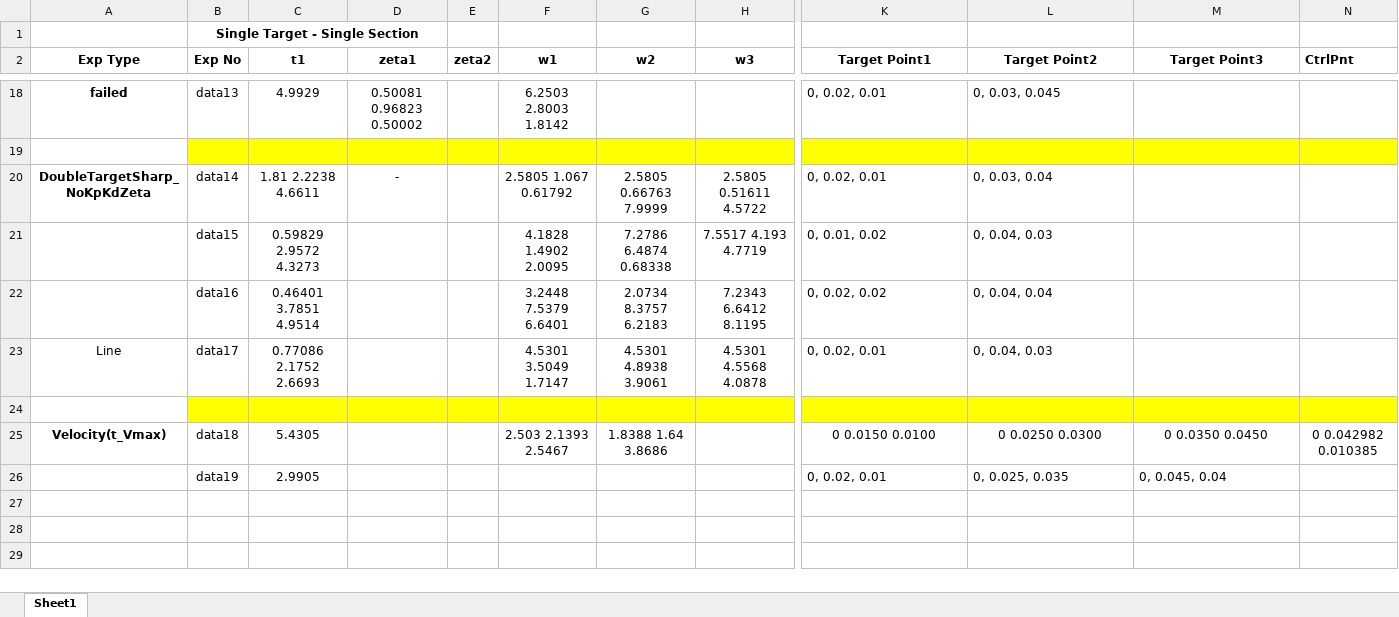
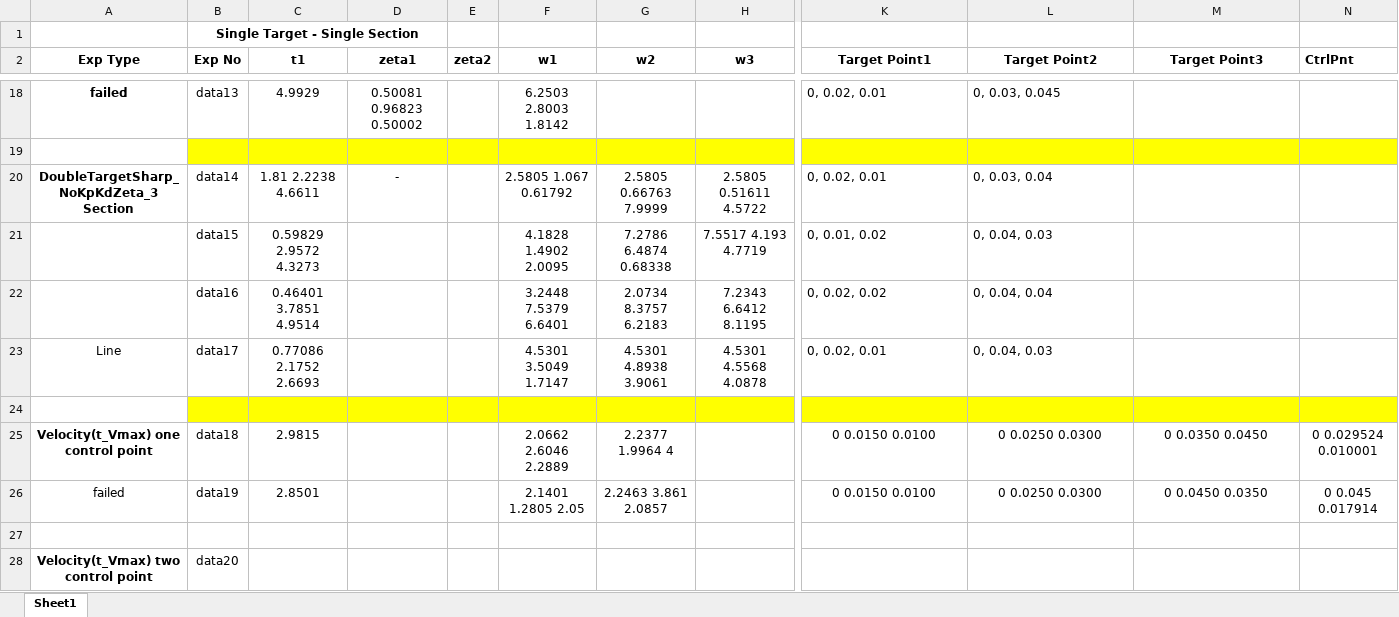
Before and after one commit to Kcygt/Trajectory_Optimization, an Excel workbook: FinalResults/trajectoryOpt.xlsx, sheet Sheet1, drawn as a sheet; only a part is shown, gaps mark what is left out; values as stored, in another font and other column widths than the file's, no borders; rows hold the shown columns only; the diff names each change by its address in the sheet, - before the commit and + after, or states it on an @@ line.

Commit message:
velocity shartp

```diff
--- a/FinalResults/trajectoryOpt.xlsx (sheet Sheet1)
+++ b/FinalResults/trajectoryOpt.xlsx (sheet Sheet1)
-A20 (Exp Type): DoubleTargetSharp_NoKpKdZeta
+A20 (Exp Type): DoubleTargetSharp_NoKpKdZeta_3 Section
-A25 (Exp Type): Velocity(t_Vmax)
+A25 (Exp Type): Velocity(t_Vmax) one control point
-C25 (t1): 5.4305
+C25 (t1): 2.9815
-F25 (w1): 2.503 2.1393 2.5467
+F25 (w1): 2.0662 2.6046 2.2889
-G25 (w2): 1.8388 1.64 3.8686
+G25 (w2): 2.2377 1.9964 4
-N25 (CtrlPnt): 0 0.042982 0.010385
+N25 (CtrlPnt): 0 0.029524 0.010001
-A26 (Exp Type): (empty)
+A26 (Exp Type): failed
-C26 (t1): 2.9905
+C26 (t1): 2.8501
-F26 (w1): (empty)
+F26 (w1): 2.1401 1.2805 2.05
-G26 (w2): (empty)
+G26 (w2): 2.2463 3.861 2.0857
-K26 (Target Point1): 0, 0.02, 0.01
+K26 (Target Point1): 0 0.0150 0.0100
-K26:M26 alignment: left
+K26:M26 alignment: center
-L26 (Target Point2): 0, 0.025, 0.035
+L26 (Target Point2): 0 0.0250 0.0300
-M26 (Target Point3): 0, 0.045, 0.04
+M26 (Target Point3): 0 0.0450 0.0350
-N26 (CtrlPnt): (empty)
+N26 (CtrlPnt): 0 0.045 0.017914
+row 27: (empty)
+row 28: Velocity(t_Vmax) two control point | data20
```
Also changed, not shown: 18 other files.
